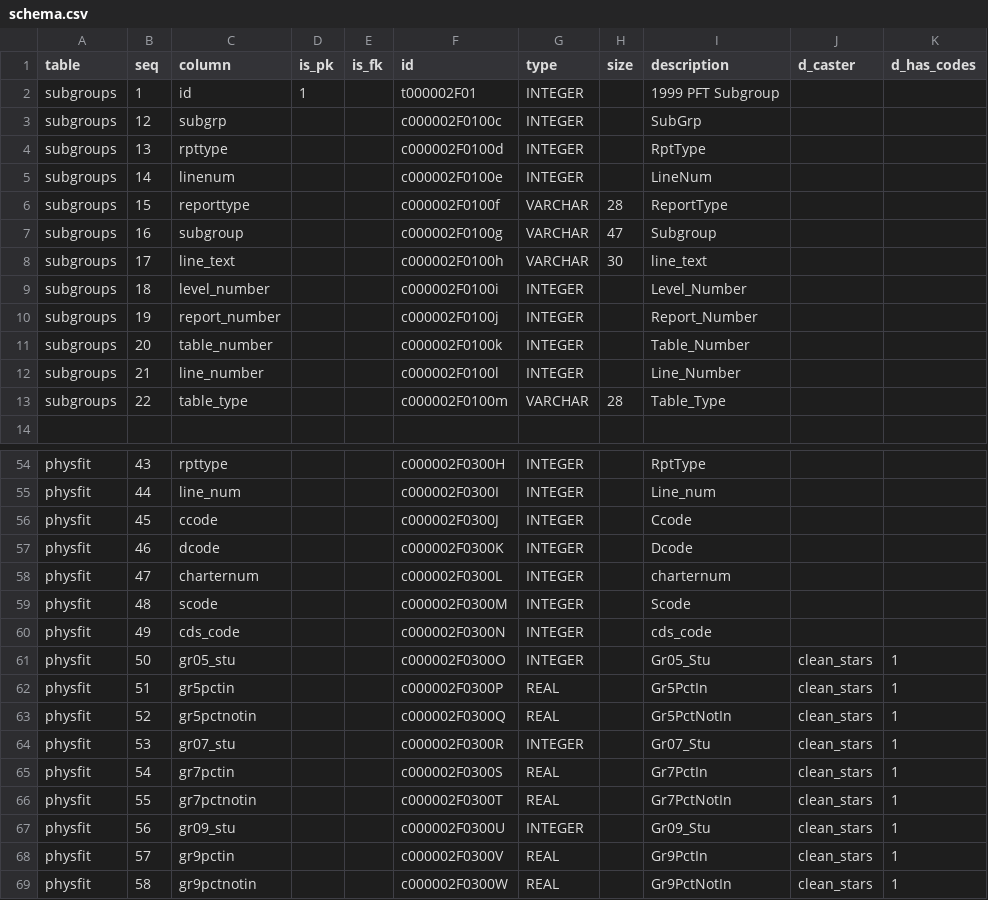
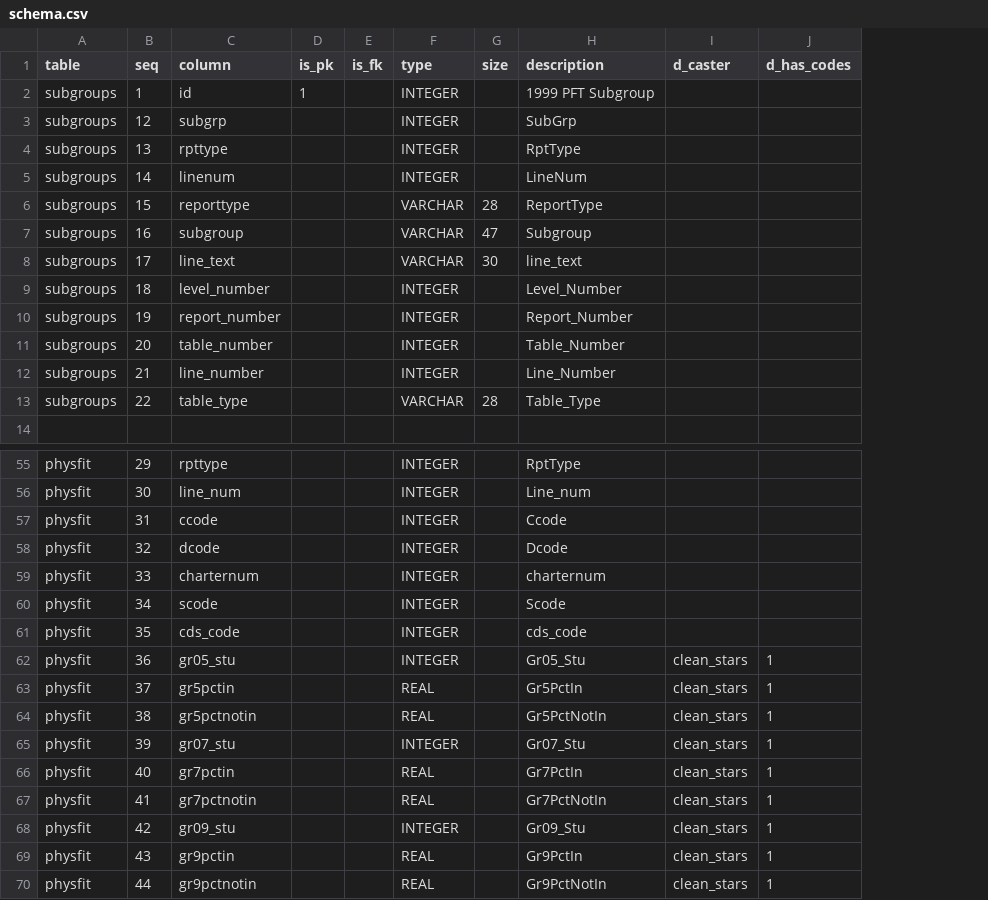
Before and after one commit to suprotkin/cde.ca.gov-bundles, a CSV file: fitness/meta/schema.csv, drawn as a sheet; only a part is shown, gaps mark what is left out; removed rows and columns are numbered as before the commit, all else as after; the diff covers the shown part only; the diff names each change by its address in the sheet, - before the commit and + after, or states it on an @@ line.

```diff
--- a/fitness/meta/schema.csv
+++ b/fitness/meta/schema.csv
-column F (id), rows 2-13: t000002F01 | c000002F0100c | c000002F0100d | c000002F0100e | c000002F0100f | c000002F0100g | c000002F0100h | c000002F0100i | c000002F0100j | c000002F0100k | c000002F0100l | c000002F0100m; rows 54-69: c000002F0300H | c000002F0300I | c000002F0300J | c000002F0300K | c000002F0300L | c000002F0300M | c000002F0300N | c000002F0300O | c000002F0300P | c000002F0300Q | c000002F0300R | c000002F0300S | c000002F0300T | c000002F0300U | c000002F0300V | c000002F0300W
-B55 (seq): 43
+B55 (seq): 29
-B56 (seq): 44
+B56 (seq): 30
-B57 (seq): 45
+B57 (seq): 31
-B58 (seq): 46
+B58 (seq): 32
-B59 (seq): 47
+B59 (seq): 33
-B60 (seq): 48
+B60 (seq): 34
-B61 (seq): 49
+B61 (seq): 35
-B62 (seq): 50
+B62 (seq): 36
-B63 (seq): 51
+B63 (seq): 37
-B64 (seq): 52
+B64 (seq): 38
-B65 (seq): 53
+B65 (seq): 39
-B66 (seq): 54
+B66 (seq): 40
-B67 (seq): 55
+B67 (seq): 41
-B68 (seq): 56
+B68 (seq): 42
-B69 (seq): 57
+B69 (seq): 43
-B70 (seq): 58
+B70 (seq): 44
```
Also changed, not shown: 1 added row and 26 edited cells elsewhere in this file, 2 other files.
